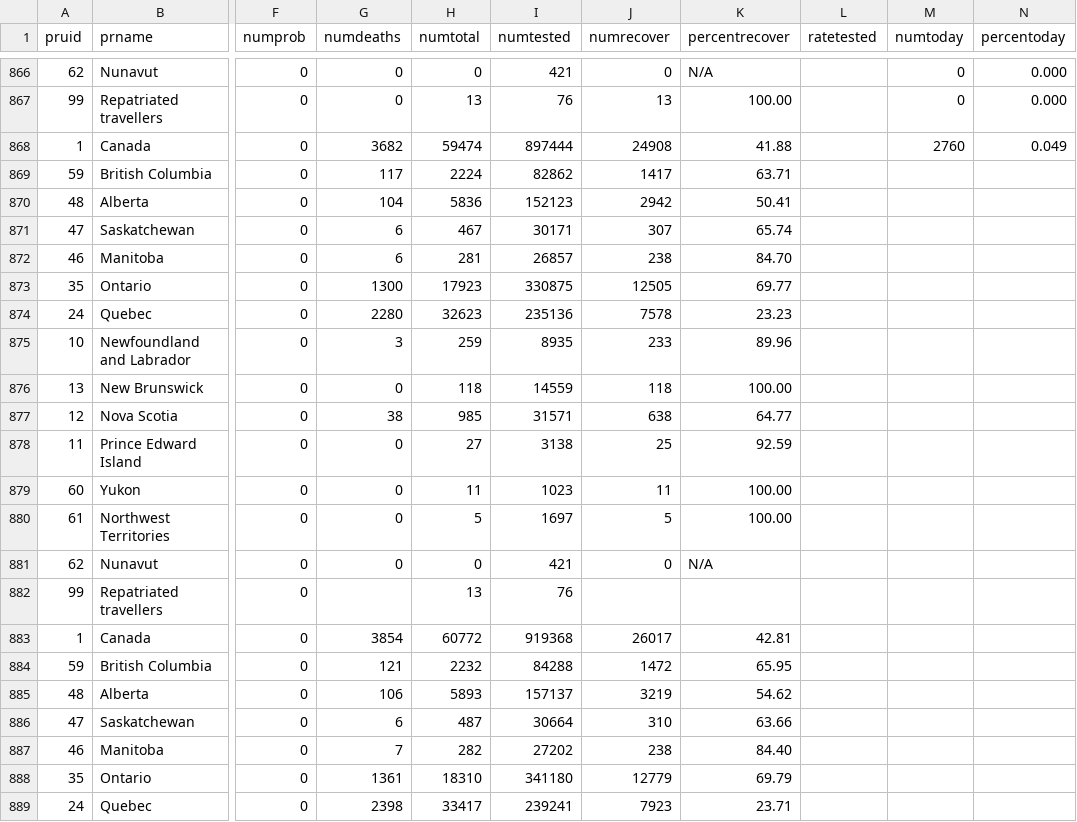
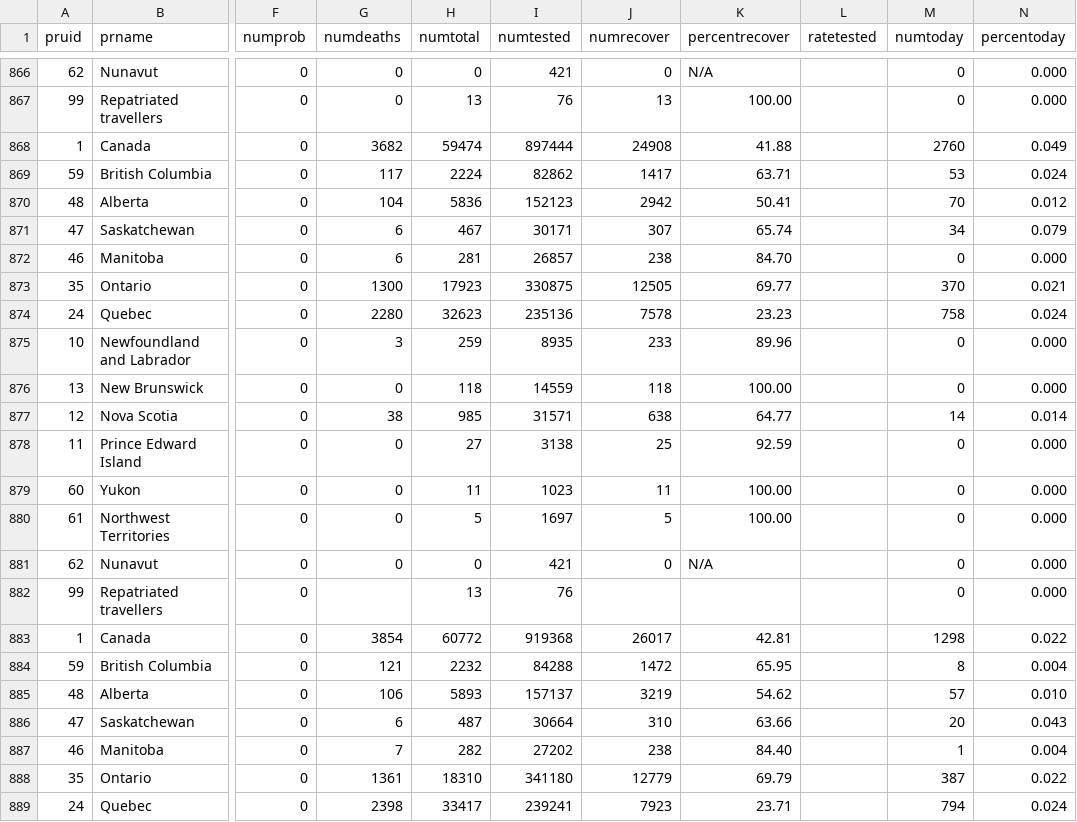
Before and after one commit to dlanger/coronavirus-hc-infobase-archive-OLD, a CSV file: CA__covid19__latest.csv, drawn as a sheet; only a part is shown, gaps mark what is left out; the diff covers the shown part only; the diff names each change by its address in the sheet, - before the commit and + after, or states it on an @@ line.

```diff
--- a/CA__covid19__latest.csv
+++ b/CA__covid19__latest.csv
-M869 (numtoday): (empty)
+M869 (numtoday): 53
-N869 (percentoday): (empty)
+N869 (percentoday): 0.024
-M870 (numtoday): (empty)
+M870 (numtoday): 70
-N870 (percentoday): (empty)
+N870 (percentoday): 0.012
-M871 (numtoday): (empty)
+M871 (numtoday): 34
-N871 (percentoday): (empty)
+N871 (percentoday): 0.079
-M872 (numtoday): (empty)
+M872 (numtoday): 0
-N872 (percentoday): (empty)
+N872 (percentoday): 0.000
-M873 (numtoday): (empty)
+M873 (numtoday): 370
-N873 (percentoday): (empty)
+N873 (percentoday): 0.021
-M874 (numtoday): (empty)
+M874 (numtoday): 758
-N874 (percentoday): (empty)
+N874 (percentoday): 0.024
-M875:M876 (numtoday): (empty)
+M875:M876 (numtoday): 0
-N875:N876 (percentoday): (empty)
+N875:N876 (percentoday): 0.000
-M877 (numtoday): (empty)
+M877 (numtoday): 14
-N877 (percentoday): (empty)
+N877 (percentoday): 0.014
-M878:M882 (numtoday): (empty)
+M878:M882 (numtoday): 0
-N878:N882 (percentoday): (empty)
+N878:N882 (percentoday): 0.000
-M883 (numtoday): (empty)
+M883 (numtoday): 1298
-N883 (percentoday): (empty)
+N883 (percentoday): 0.022
-M884 (numtoday): (empty)
+M884 (numtoday): 8
-N884 (percentoday): (empty)
+N884 (percentoday): 0.004
-M885 (numtoday): (empty)
+M885 (numtoday): 57
-N885 (percentoday): (empty)
+N885 (percentoday): 0.010
-M886 (numtoday): (empty)
+M886 (numtoday): 20
-N886 (percentoday): (empty)
+N886 (percentoday): 0.043
-M887 (numtoday): (empty)
+M887 (numtoday): 1
-N887 (percentoday): (empty)
+N887 (percentoday): 0.004
-M888 (numtoday): (empty)
+M888 (numtoday): 387
-N888 (percentoday): (empty)
+N888 (percentoday): 0.022
-M889 (numtoday): (empty)
+M889 (numtoday): 794
-N889 (percentoday): (empty)
+N889 (percentoday): 0.024
```
Also changed, not shown: 48 edited cells elsewhere in this file, 2 other files.
